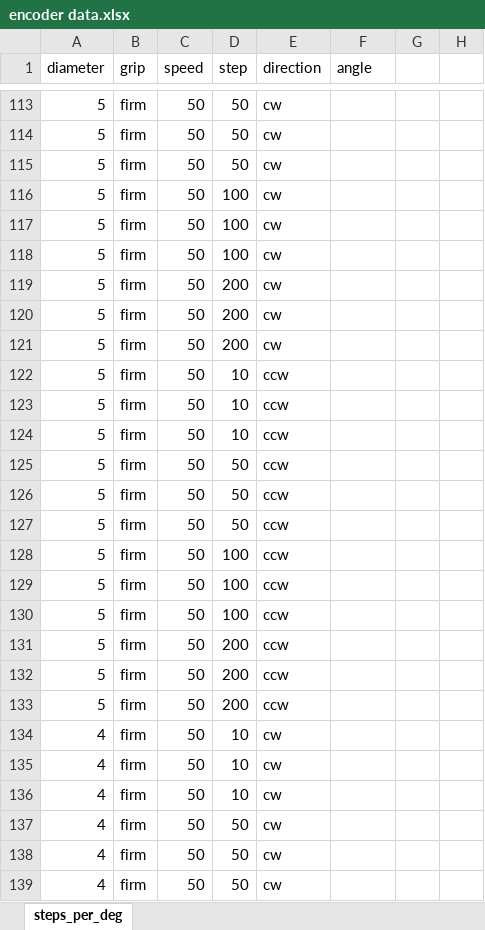
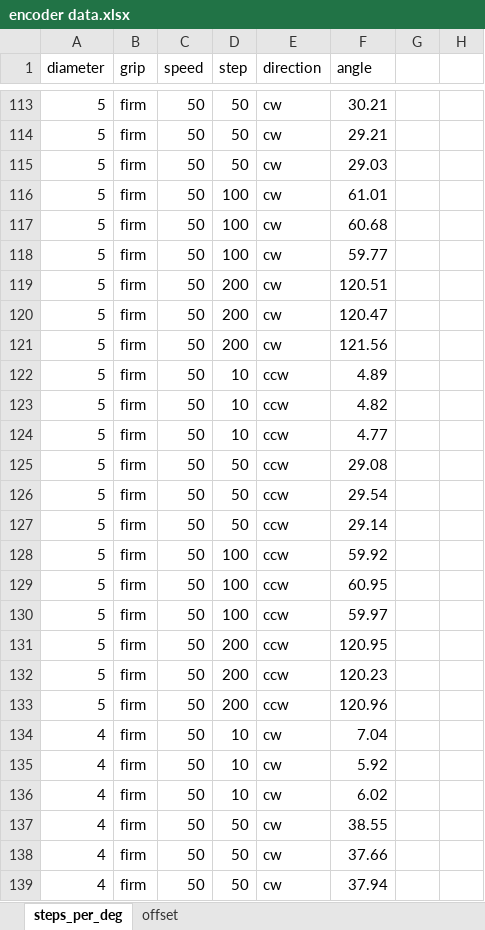
Before and after one commit to Chenbot001/VAIR, an Excel workbook: rotary_encoder/encoder data.xlsx, sheet steps_per_deg, drawn as a sheet; only a part is shown, gaps mark what is left out; values as stored, in another font and other column widths than the file's, no borders; the diff covers the shown part only; the diff names each change by its address in the sheet, - before the commit and + after, or states it on an @@ line.

```diff
--- a/rotary_encoder/encoder data.xlsx (sheet steps_per_deg)
+++ b/rotary_encoder/encoder data.xlsx (sheet steps_per_deg)
+sheet tab: offset
-F113 (angle): (empty)
+F113 (angle): 30.21
-F114 (angle): (empty)
+F114 (angle): 29.21
-F115 (angle): (empty)
+F115 (angle): 29.03
-F116 (angle): (empty)
+F116 (angle): 61.01
-F117 (angle): (empty)
+F117 (angle): 60.68
-F118 (angle): (empty)
+F118 (angle): 59.77
-F119 (angle): (empty)
+F119 (angle): 120.51
-F120 (angle): (empty)
+F120 (angle): 120.47
-F121 (angle): (empty)
+F121 (angle): 121.56
-F122 (angle): (empty)
+F122 (angle): 4.89
-F123 (angle): (empty)
+F123 (angle): 4.82
-F124 (angle): (empty)
+F124 (angle): 4.77
-F125 (angle): (empty)
+F125 (angle): 29.08
-F126 (angle): (empty)
+F126 (angle): 29.54
-F127 (angle): (empty)
+F127 (angle): 29.14
-F128 (angle): (empty)
+F128 (angle): 59.92
-F129 (angle): (empty)
+F129 (angle): 60.95
-F130 (angle): (empty)
+F130 (angle): 59.97
-F131 (angle): (empty)
+F131 (angle): 120.95
-F132 (angle): (empty)
+F132 (angle): 120.23
-F133 (angle): (empty)
+F133 (angle): 120.96
-F134 (angle): (empty)
+F134 (angle): 7.04
-F135 (angle): (empty)
+F135 (angle): 5.92
-F136 (angle): (empty)
+F136 (angle): 6.02
-F137 (angle): (empty)
+F137 (angle): 38.55
-F138 (angle): (empty)
+F138 (angle): 37.66
-F139 (angle): (empty)
+F139 (angle): 37.94
```
Also changed, not shown: 47 edited cells elsewhere in this sheet, 1 other file.
